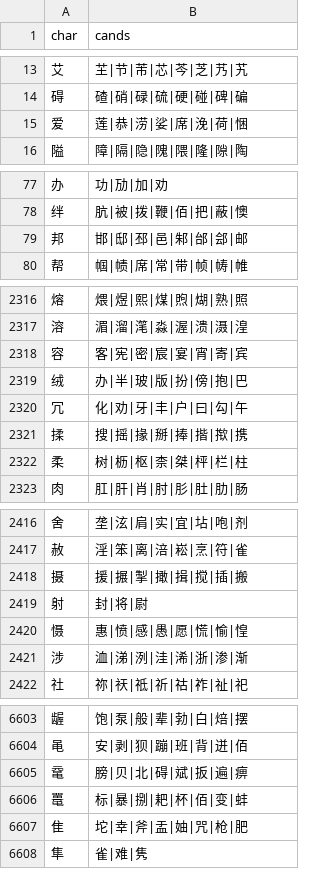
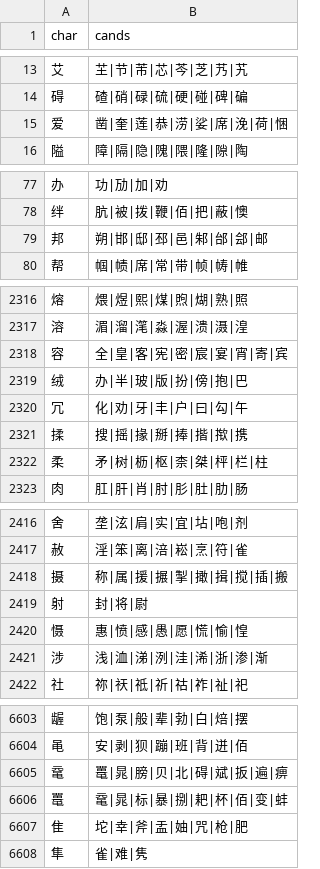
Before and after one commit to haexiao/xuecaoshu, a CSV file: app/src/main/assets/similar.csv, drawn as a sheet; only a part is shown, gaps mark what is left out; the diff covers the shown part only.

```diff
--- a/app/src/main/assets/similar.csv
+++ b/app/src/main/assets/similar.csv
@@ -14,3 +14,3 @@ char,cands
 碍,碴|硝|碌|硫|硬|碰|碑|碥
-爱,莲|恭|涝|娑|席|浼|荷|悃
+爱,凿|奎|莲|恭|涝|娑|席|浼|荷|悃
 隘,障|隔|隐|隗|隈|隆|隙|陶
@@ -78,3 +78,3 @@ char,cands
 绊,肮|被|拨|鞭|佰|把|蔽|懊
-邦,邯|邸|邳|邑|邾|邰|郐|邮
+邦,朔|邯|邸|邳|邑|邾|邰|郐|邮
 帮,帼|帻|席|常|带|帧|帱|帷
@@ -2317,3 +2317,3 @@ char,cands
 溶,湄|溜|滗|淼|渥|溃|滠|湟
-容,客|宪|密|宸|宴|宵|寄|宾
+容,全|皇|客|宪|密|宸|宴|宵|寄|宾
 绒,办|半|玻|版|扮|傍|抱|巴
@@ -2321,3 +2321,3 @@ char,cands
 揉,搜|摇|掾|掰|捧|揩|揿|携
-柔,树|枥|枢|柰|桀|枰|栏|柱
+柔,矛|树|枥|枢|柰|桀|枰|栏|柱
 肉,肛|肝|肖|肘|肜|肚|肋|肠
@@ -2417,6 +2417,6 @@ char,cands
 赦,淫|笨|离|涪|崧|烹|符|雀
-摄,援|搌|掣|撖|揖|搅|插|搬
+摄,称|属|援|搌|掣|撖|揖|搅|插|搬
 射,封|将|尉
 慑,惠|愤|感|愚|愿|慌|愉|惶
-涉,洫|涕|洌|洼|浠|浙|渗|渐
+涉,浅|洫|涕|洌|洼|浠|浙|渗|渐
 社,祢|祆|祗|祈|祜|祚|祉|祀
@@ -6604,4 +6604,4 @@ char,cands
 黾,安|剥|狈|蹦|班|背|迸|佰
-鼋,膀|贝|北|碍|斌|扳|遍|痹
-鼍,标|暴|捌|耙|杯|佰|变|蚌
+鼋,鼍|晁|膀|贝|北|碍|斌|扳|遍|痹
+鼍,鼋|晁|标|暴|捌|耙|杯|佰|变|蚌
 隹,坨|幸|斧|盂|妯|咒|枪|肥
```
Also changed, not shown: 52 edited cells elsewhere in this file, 5 other files.
